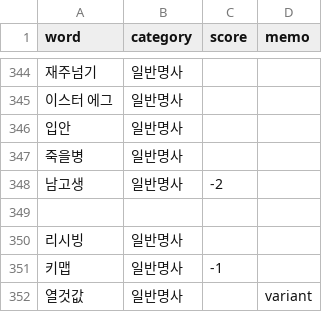
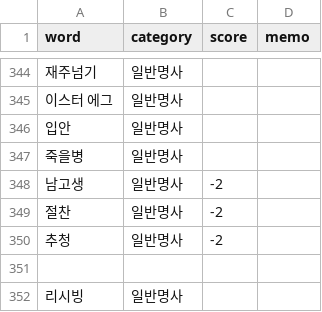
Before and after one commit to Ink-14/KKORI, a CSV file: backend/src/tokenizations/ko_dictionary.csv, drawn as a sheet; only a part is shown, gaps mark what is left out; the shorter side is filled out with more unchanged rows.

```diff
--- a/backend/src/tokenizations/ko_dictionary.csv
+++ b/backend/src/tokenizations/ko_dictionary.csv
@@ -348,2 +348,4 @@ word,category,score,memo
 남고생,일반명사,-2,
+절찬,일반명사,-2,
+추청,일반명사,-2,
 
```
Also changed, not shown: 6 other files.
